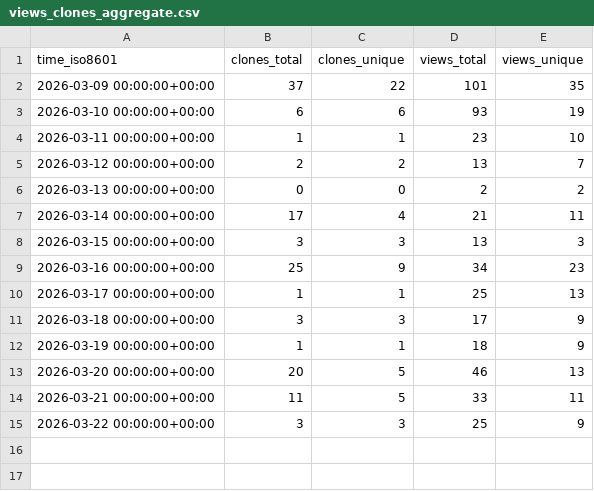
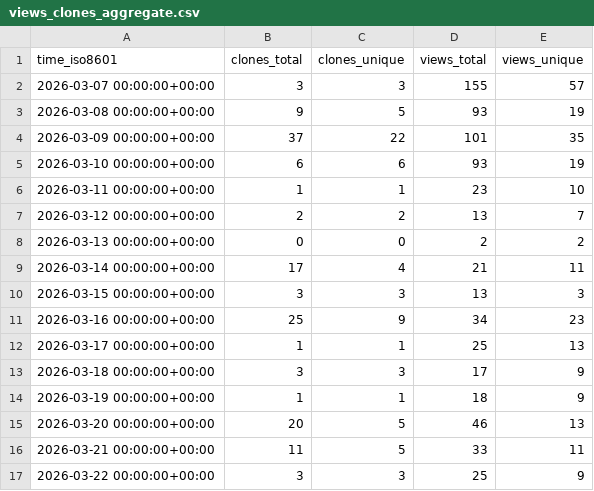
Before and after one commit to hcmhcs/screenTranslate, a CSV file: hcmhcs/screenTranslate/ghrs-data/views_clones_aggregate.csv, drawn as a sheet.

Commit message:
Add historical traffic data for 03/07-03/08

```diff
--- a/hcmhcs/screenTranslate/ghrs-data/views_clones_aggregate.csv
+++ b/hcmhcs/screenTranslate/ghrs-data/views_clones_aggregate.csv
@@ -1,2 +1,4 @@
 time_iso8601,clones_total,clones_unique,views_total,views_unique
+2026-03-07 00:00:00+00:00,3,3,155,57
+2026-03-08 00:00:00+00:00,9,5,93,19
 2026-03-09 00:00:00+00:00,37,22,101,35
```
